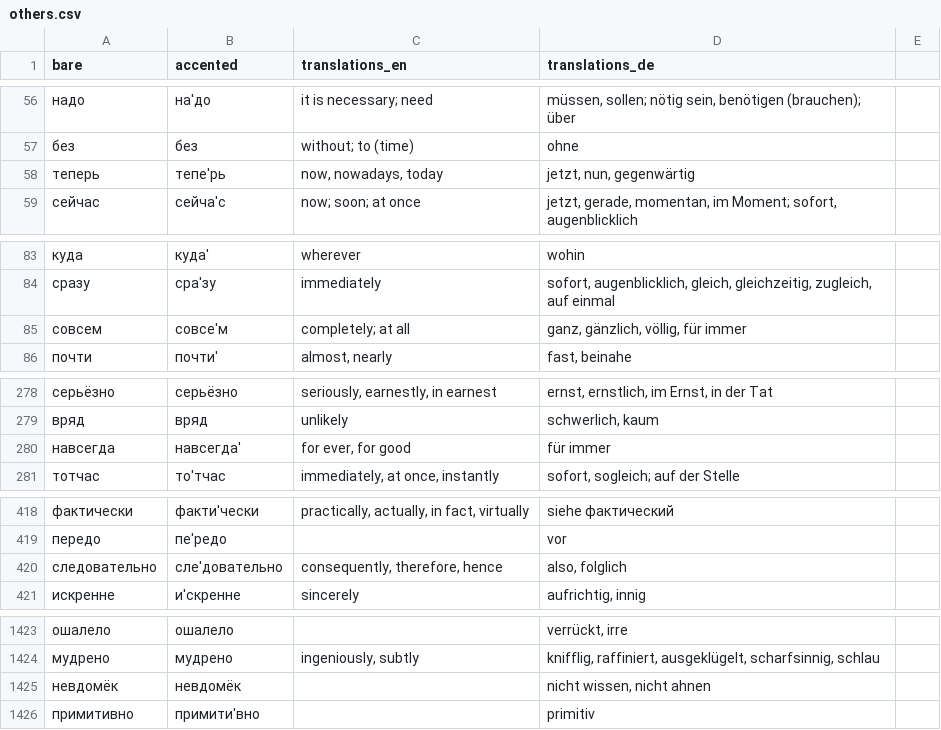
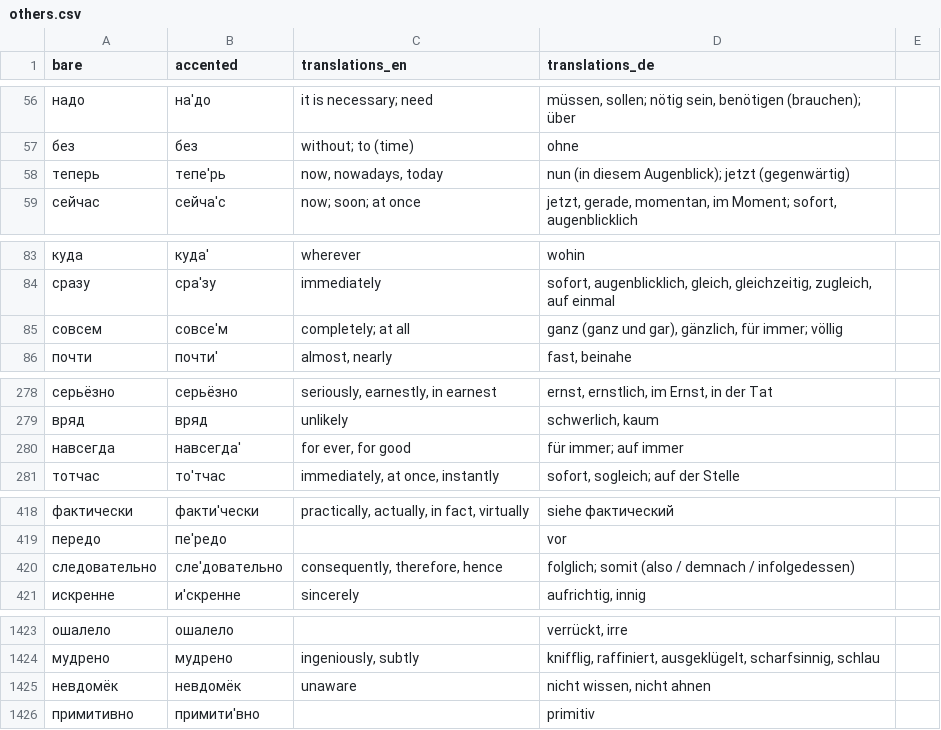
Before and after one commit to Badestrand/russian-dictionary, a CSV file: others.csv, drawn as a sheet; only a part is shown, gaps mark what is left out; the diff covers the shown part only.

Commit message:
Update 2020-09-09

```diff
--- a/others.csv
+++ b/others.csv
@@ -57,3 +57,3 @@ bare	accented	translations_en	translations_de
 без	без	without; to (time)	ohne
-теперь	тепе'рь	now, nowadays, today	jetzt, nun, gegenwärtig
+теперь	тепе'рь	now, nowadays, today	nun (in diesem Augenblick); jetzt (gegenwärtig)
 сейчас	сейча'с	now; soon; at once	jetzt, gerade, momentan, im Moment; sofort, augenblicklich
@@ -84,3 +84,3 @@ bare	accented	translations_en	translations_de
 сразу	сра'зу	immediately	sofort, augenblicklich, gleich, gleichzeitig, zugleich, auf einmal
-совсем	совсе'м	completely; at all	ganz, gänzlich, völlig, für immer
+совсем	совсе'м	completely; at all	ganz (ganz und gar), gänzlich, für immer; völlig
 почти	почти'	almost, nearly	fast, beinahe
@@ -279,3 +279,3 @@ bare	accented	translations_en	translations_de
 вряд	вряд	unlikely	schwerlich, kaum
-навсегда	навсегда'	for ever, for good	für immer
+навсегда	навсегда'	for ever, for good	für immer; auf immer
 тотчас	то'тчас	immediately, at once, instantly	sofort, sogleich; auf der Stelle
@@ -419,3 +419,3 @@ bare	accented	translations_en	translations_de
 передо	пе'редо		vor
-следовательно	сле'довательно	consequently, therefore, hence	also, folglich
+следовательно	сле'довательно	consequently, therefore, hence	folglich; somit  (also / demnach / infolgedessen)
 искренне	и'скренне	sincerely	aufrichtig, innig
@@ -1424,3 +1424,3 @@ bare	accented	translations_en	translations_de
 мудрено	мудрено	ingeniously, subtly	knifflig, raffiniert, ausgeklügelt, scharfsinnig, schlau
-невдомёк	невдомёк		nicht wissen, nicht ahnen
+невдомёк	невдомёк	unaware	nicht wissen, nicht ahnen
 примитивно	примити'вно		primitiv
```
Also changed, not shown: 1 edited cell elsewhere in this file.
